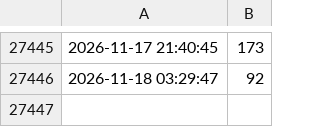
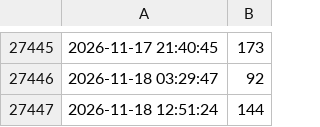
Before and after one commit to CAS-ual-TY/happy_austrian_fathers_day, a CSV file: player_numbers.csv, drawn as a sheet; only a part is shown, gaps mark what is left out.

```diff
--- a/player_numbers.csv
+++ b/player_numbers.csv
@@ -27446 +27446,2 @@
 2026-11-18 03:29:47,92
+2026-11-18 12:51:24,144
```
